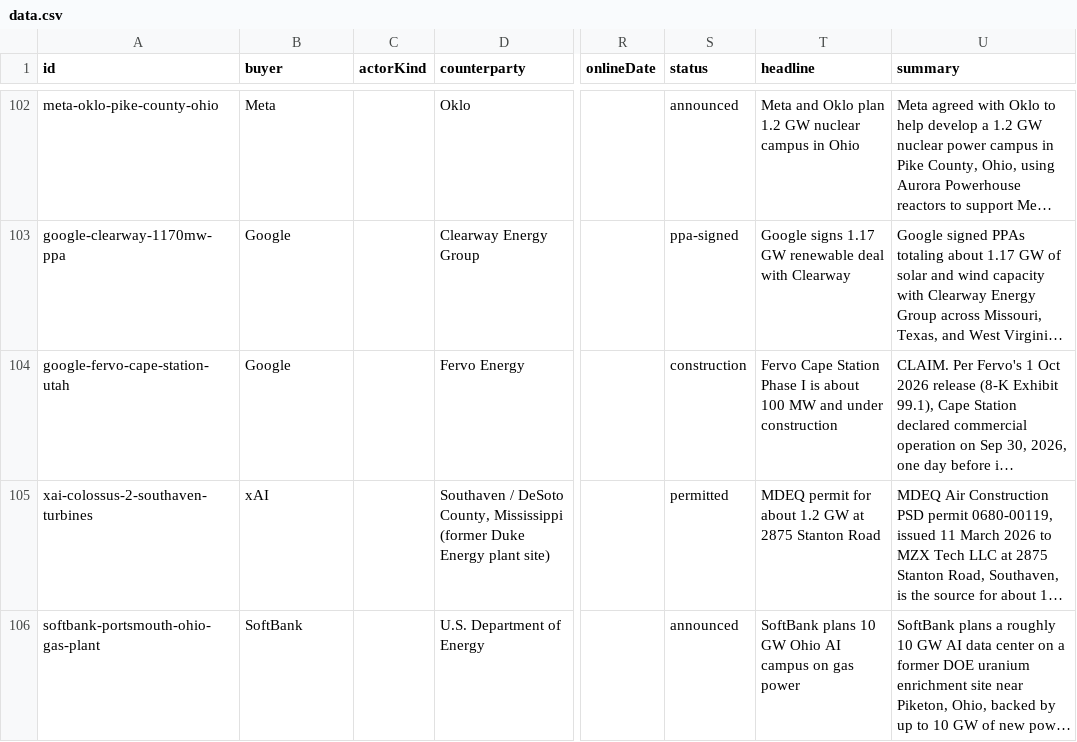
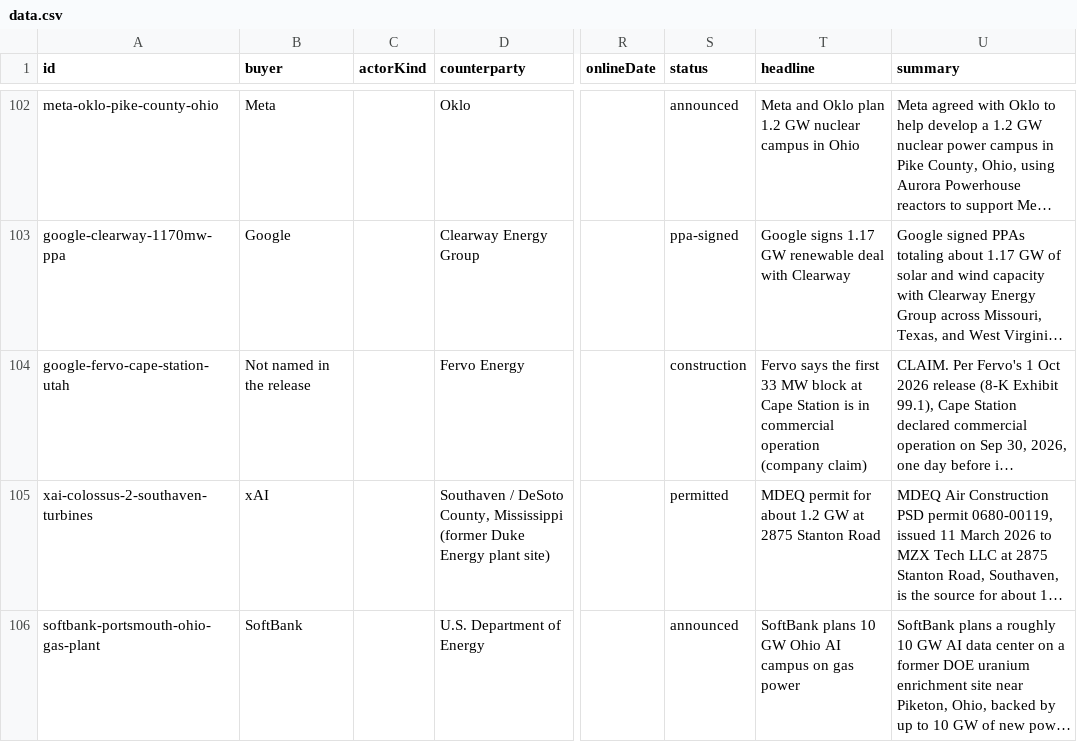
Before and after one commit to davidtphung/hyperscaler-energy-atlas, a CSV file: public/data.csv, drawn as a sheet; only a part is shown, gaps mark what is left out; long unchanged cells end in …; the diff names each change by its address in the sheet, - before the commit and + after, or states it on an @@ line.

```diff
--- a/public/data.csv
+++ b/public/data.csv
-B104 (buyer): Google
+B104 (buyer): Not named in the release
-T104 (headline): Fervo Cape Station Phase I is about 100 MW and under construction
+T104 (headline): Fervo says the first 33 MW block at Cape Station is in commercial operation (company claim)
```
Also changed, not shown: 6 other files.
